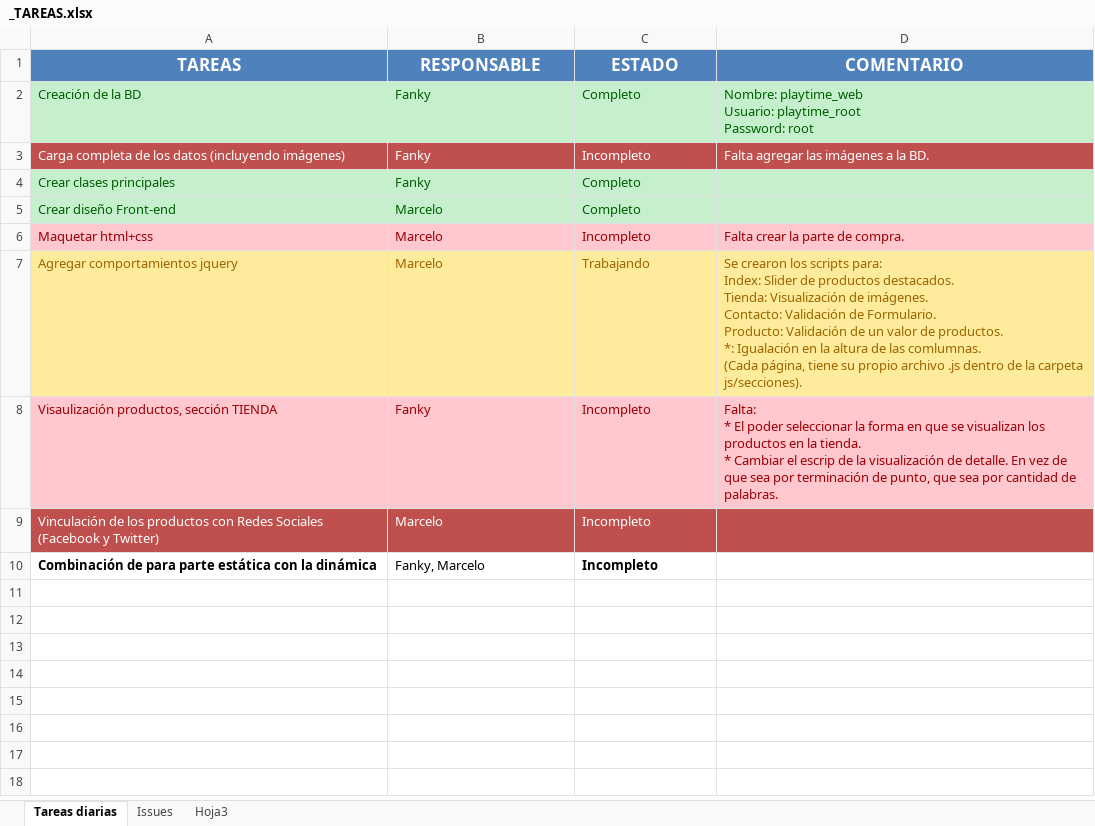
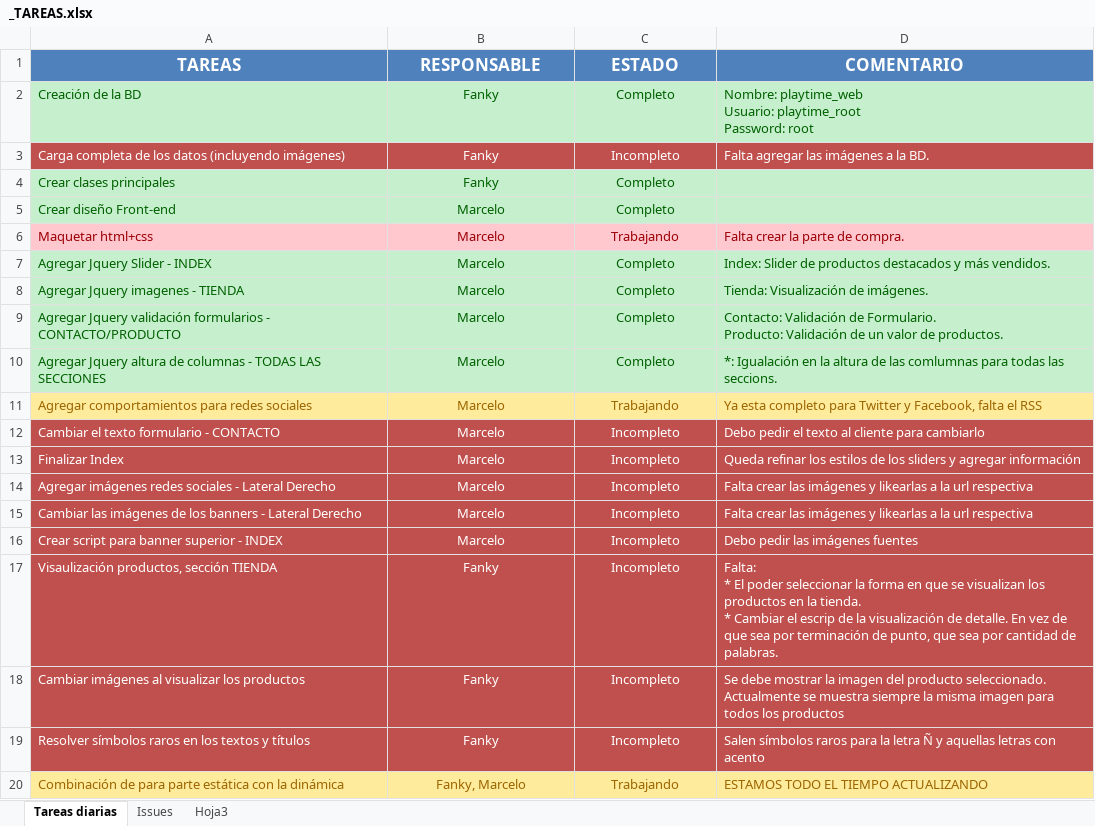
Before and after one commit to fanky10/playtime-sexshop, an Excel workbook: _TAREAS.xlsx, sheet Tareas diarias, drawn as a sheet; values as stored, in another font and other column widths than the file's, no borders; removed rows and columns are numbered as before the commit, all else as after; ↵ is a line break in a cell; the diff names each change by its address in the sheet, - before the commit and + after, or states it on an @@ line.

Commit message:
Se actualizaron las tareas realizadas y se agregaron las tareas que falta terminar cuanto antes, para poder continuar con la siguiente etapa.

```diff
--- a/_TAREAS.xlsx (sheet Tareas diarias)
+++ b/_TAREAS.xlsx (sheet Tareas diarias)
-B2:C6 alignment: left
+B2:C6 alignment: center
-C6 (ESTADO): Incompleto
+C6 (ESTADO): Trabajando
+row 7: Agregar Jquery Slider - INDEX | Marcelo | Completo | Index: Slider de productos destacados y más vendidos.
+row 8: Agregar Jquery imagenes - TIENDA | Marcelo | Completo | Tienda: Visualización de imágenes.
+row 9: Agregar Jquery validación formularios - CONTACTO/PRODUCTO | Marcelo | Completo | Contacto: Validación de Formulario. ↵ Producto: Validación de un valor de productos.
+row 10: Agregar Jquery altura de columnas - TODAS LAS SECCIONES | Marcelo | Completo | *: Igualación en la altura de las comlumnas para todas las seccions.
-A11 (TAREAS): Agregar comportamientos jquery
+A11 (TAREAS): Agregar comportamientos para redes sociales
-B11:C11 alignment: left
+B11:C11 alignment: center
-D11 (COMENTARIO): Se crearon los scripts para: ↵ Index: Slider de productos destacados. ↵ Tienda: Visualización de imágenes. ↵ Contacto: Validación de Formulario. ↵ Producto: Validación de un valor de productos. ↵ *: Igualación en la altura de las comlumnas. ↵ (Cada página, tiene su propio archivo .js dentro de la carpeta js/secciones).
+D11 (COMENTARIO): Ya esta completo para Twitter y Facebook, falta el RSS
+row 12: Cambiar el texto formulario - CONTACTO | Marcelo | Incompleto | Debo pedir el texto al cliente para cambiarlo
+row 13: Finalizar Index | Marcelo | Incompleto | Queda refinar los estilos de los sliders y agregar información
+row 14: Agregar imágenes redes sociales - Lateral Derecho | Marcelo | Incompleto | Falta crear las imágenes y likearlas a la url respectiva
+row 15: Cambiar las imágenes de los banners - Lateral Derecho | Marcelo | Incompleto | Falta crear las imágenes y likearlas a la url respectiva
+row 16: Crear script para banner superior - INDEX | Marcelo | Incompleto | Debo pedir las imágenes fuentes
@@ A17:D17 fill: #FFC7CE → #C0504D, text colour: #9C0006 → #FFFFFF @@
-B17:C17 alignment: left
+B17:C17 alignment: center
-row 9: Vinculación de los productos con Redes Sociales (Facebook y Twitter) | Marcelo | Incompleto
+row 18: Cambiar imágenes al visualizar los productos | Fanky | Incompleto | Se debe mostrar la imagen del producto seleccionado. Actualmente se muestra siempre la misma imagen para todos los productos
+row 19: Resolver símbolos raros en los textos y títulos | Fanky | Incompleto | Salen símbolos raros para la letra Ñ y aquellas letras con acento
-A20:D20 fill: none
+A20:D20 fill: #FFEB9C
-A20 bold: on
+A20 bold: off
-A20:C20 text colour: black
+A20:C20 text colour: #9C6500
-B20:C20 alignment: left
+B20:C20 alignment: center
-C20 (ESTADO): Incompleto
+C20 (ESTADO): Trabajando
-C20 bold: on
+C20 bold: off
-D20 (COMENTARIO): (empty)
+D20 (COMENTARIO): ESTAMOS TODO EL TIEMPO ACTUALIZANDO
```
